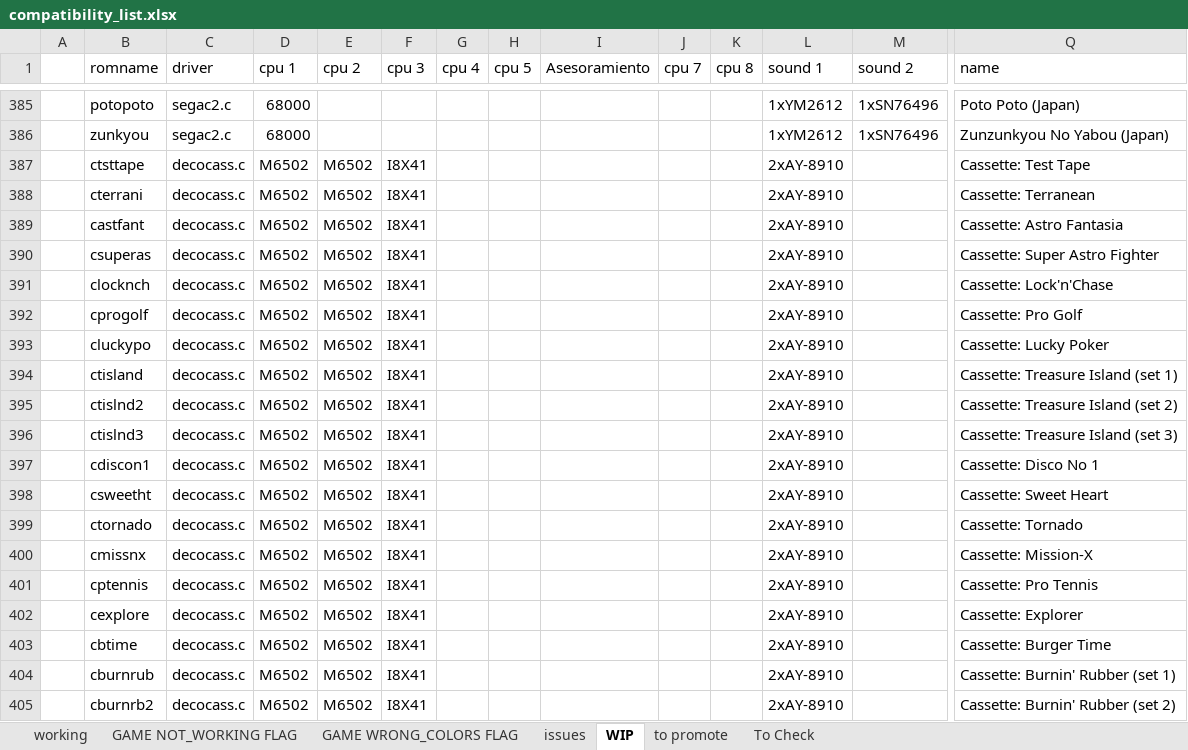
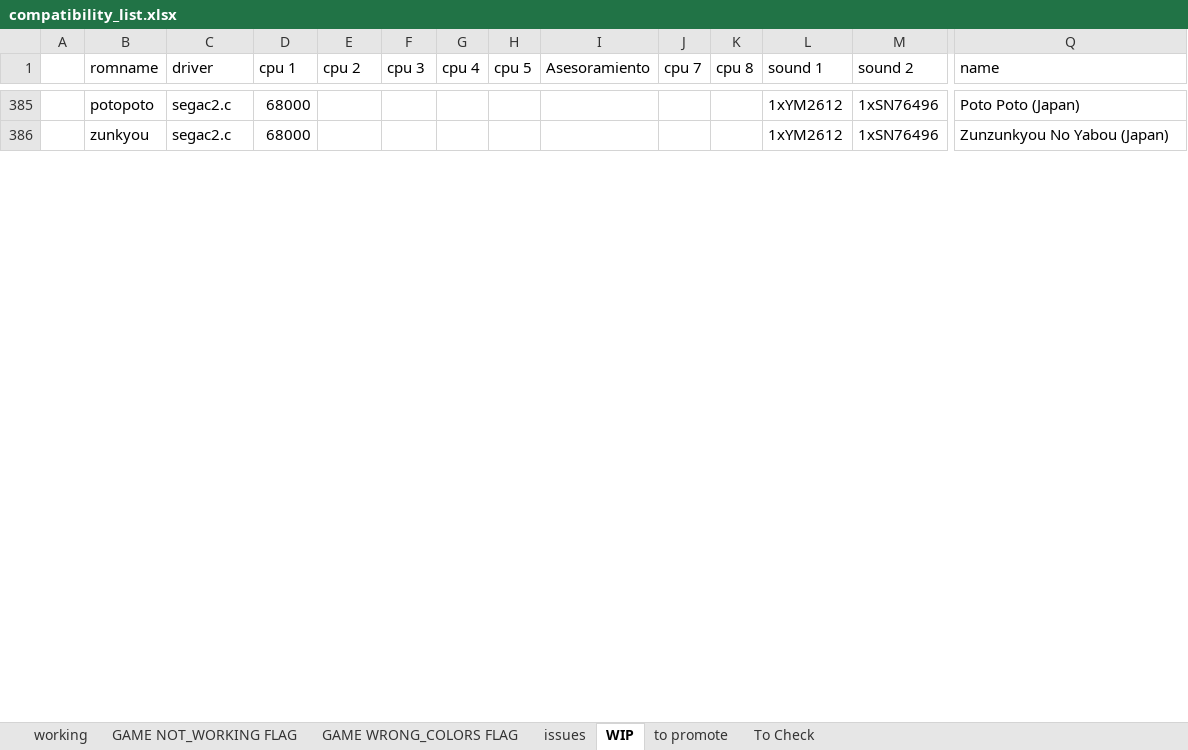
Before and after one commit to javaemus/arcoflex056, an Excel workbook: compatibility_list.xlsx, sheet WIP, drawn as a sheet; only a part is shown, gaps mark what is left out; values as stored, in another font and other column widths than the file's, no borders; rows hold the shown columns only; the diff covers the shown part only; the diff names each change by its address in the sheet, - before the commit and + after, or states it on an @@ line.

Commit message:
decass driver and i8x41 CPU start working

```diff
--- a/compatibility_list.xlsx (sheet WIP)
+++ b/compatibility_list.xlsx (sheet WIP)
-row 387:  | ctsttape | decocass.c | M6502 | M6502 | I8X41 |  |  |  |  |  | 2xAY-8910 |  | Cassette: Test Tape
-row 388:  | cterrani | decocass.c | M6502 | M6502 | I8X41 |  |  |  |  |  | 2xAY-8910 |  | Cassette: Terranean
-row 389:  | castfant | decocass.c | M6502 | M6502 | I8X41 |  |  |  |  |  | 2xAY-8910 |  | Cassette: Astro Fantasia
-row 390:  | csuperas | decocass.c | M6502 | M6502 | I8X41 |  |  |  |  |  | 2xAY-8910 |  | Cassette: Super Astro Fighter
-row 391:  | clocknch | decocass.c | M6502 | M6502 | I8X41 |  |  |  |  |  | 2xAY-8910 |  | Cassette: Lock'n'Chase
-row 392:  | cprogolf | decocass.c | M6502 | M6502 | I8X41 |  |  |  |  |  | 2xAY-8910 |  | Cassette: Pro Golf
-row 393:  | cluckypo | decocass.c | M6502 | M6502 | I8X41 |  |  |  |  |  | 2xAY-8910 |  | Cassette: Lucky Poker
-row 394:  | ctisland | decocass.c | M6502 | M6502 | I8X41 |  |  |  |  |  | 2xAY-8910 |  | Cassette: Treasure Island (set 1)
-row 395:  | ctislnd2 | decocass.c | M6502 | M6502 | I8X41 |  |  |  |  |  | 2xAY-8910 |  | Cassette: Treasure Island (set 2)
-row 396:  | ctislnd3 | decocass.c | M6502 | M6502 | I8X41 |  |  |  |  |  | 2xAY-8910 |  | Cassette: Treasure Island (set 3)
-row 397:  | cdiscon1 | decocass.c | M6502 | M6502 | I8X41 |  |  |  |  |  | 2xAY-8910 |  | Cassette: Disco No 1
-row 398:  | csweetht | decocass.c | M6502 | M6502 | I8X41 |  |  |  |  |  | 2xAY-8910 |  | Cassette: Sweet Heart
-row 399:  | ctornado | decocass.c | M6502 | M6502 | I8X41 |  |  |  |  |  | 2xAY-8910 |  | Cassette: Tornado
-row 400:  | cmissnx | decocass.c | M6502 | M6502 | I8X41 |  |  |  |  |  | 2xAY-8910 |  | Cassette: Mission-X
-row 401:  | cptennis | decocass.c | M6502 | M6502 | I8X41 |  |  |  |  |  | 2xAY-8910 |  | Cassette: Pro Tennis
-row 402:  | cexplore | decocass.c | M6502 | M6502 | I8X41 |  |  |  |  |  | 2xAY-8910 |  | Cassette: Explorer
-row 403:  | cbtime | decocass.c | M6502 | M6502 | I8X41 |  |  |  |  |  | 2xAY-8910 |  | Cassette: Burger Time
-row 404:  | cburnrub | decocass.c | M6502 | M6502 | I8X41 |  |  |  |  |  | 2xAY-8910 |  | Cassette: Burnin' Rubber (set 1)
-row 405:  | cburnrb2 | decocass.c | M6502 | M6502 | I8X41 |  |  |  |  |  | 2xAY-8910 |  | Cassette: Burnin' Rubber (set 2)
```
Also changed, not shown: 15 removed rows and cell formats elsewhere in this sheet, sheet To Check, 5 other files.
